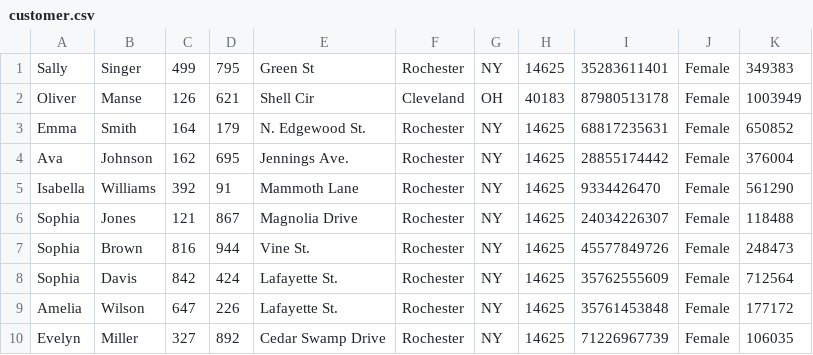
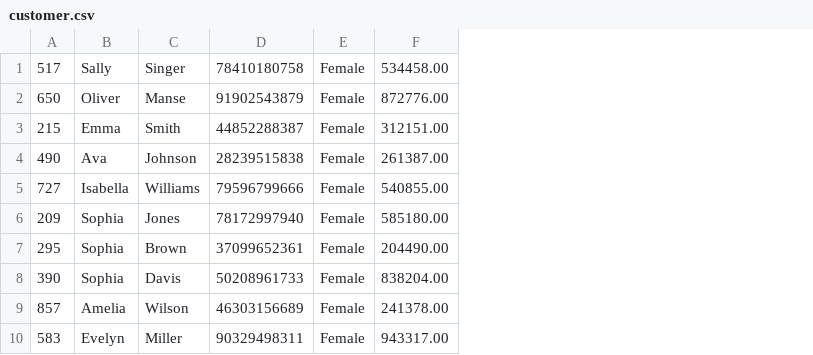
Before and after one commit to dbgrouporganization/DB_repo, a CSV file: csv files/customer.csv, drawn as a sheet; only a part is shown; removed rows and columns are numbered as before the commit, all else as after; the diff names each change by its address in the sheet, - before the commit and + after, or states it on an @@ line.

Commit message:
added owner class and table for database population and repopulated the database

```diff
--- a/csv files/customer.csv
+++ b/csv files/customer.csv
+column A, rows 1-10: 517 | 650 | 215 | 490 | 727 | 209 | 295 | 390 | 857 | 583
-column C, rows 1-10: 499 | 126 | 164 | 162 | 392 | 121 | 816 | 842 | 647 | 327
-column D, rows 1-10: 795 | 621 | 179 | 695 | 91 | 867 | 944 | 424 | 226 | 892
-column E, rows 1-10: Green St | Shell Cir | N. Edgewood St. | Jennings Ave. | Mammoth Lane | Magnolia Drive | Vine St. | Lafayette St. | Lafayette St. | Cedar Swamp Drive
-column F, rows 1-10: Rochester | Cleveland | Rochester | Rochester | Rochester | Rochester | Rochester | Rochester | Rochester | Rochester
-column G, rows 1-10: NY | OH | NY | NY | NY | NY | NY | NY | NY | NY
-column H, rows 1-10: 14625 | 40183 | 14625 | 14625 | 14625 | 14625 | 14625 | 14625 | 14625 | 14625
-column I, rows 1-10: 35283611401 | 87980513178 | 68817235631 | 28855174442 | 9334426470 | 24034226307 | 45577849726 | 35762555609 | 35761453848 | 71226967739
+column D, rows 1-10: 78410180758 | 91902543879 | 44852288387 | 28239515838 | 79596799666 | 78172997940 | 37099652361 | 50208961733 | 46303156689 | 90329498311
-column K, rows 1-10: 349383 | 1003949 | 650852 | 376004 | 561290 | 118488 | 248473 | 712564 | 177172 | 106035
+column F, rows 1-10: 534458.00 | 872776.00 | 312151.00 | 261387.00 | 540855.00 | 585180.00 | 204490.00 | 838204.00 | 241378.00 | 943317.00
```
Also changed, not shown: csv files/sale.csv, csv files/vehicle.csv, 10 other files.
